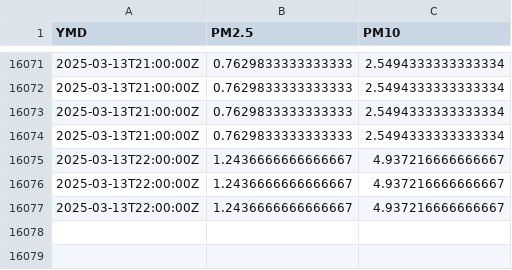
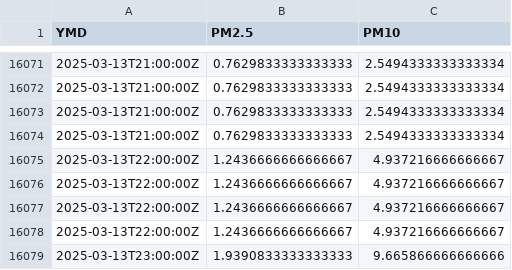
Before and after one commit to bardcesh/Mount-Saint-Mary, a CSV file: data/full_newburgh.csv, drawn as a sheet; only a part is shown, gaps mark what is left out.

Commit message:
GH ACTION Headlines Fri Mar 14 05:26:19 UTC 2025

```diff
--- a/data/full_newburgh.csv
+++ b/data/full_newburgh.csv
@@ -16077 +16077,3 @@ YMD,PM2.5,PM10
 2025-03-13T22:00:00Z,1.2436666666666667,4.937216666666667
+2025-03-13T22:00:00Z,1.2436666666666667,4.937216666666667
+2025-03-13T23:00:00Z,1.9390833333333333,9.665866666666666
```
